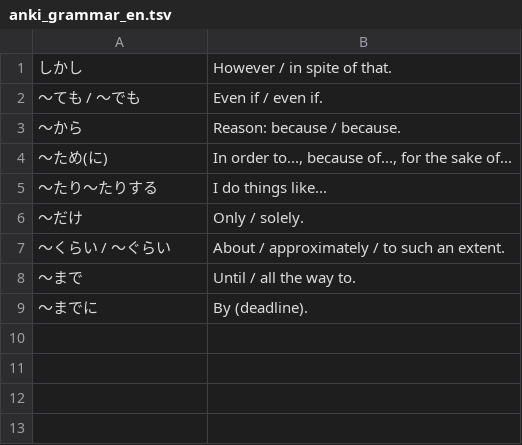
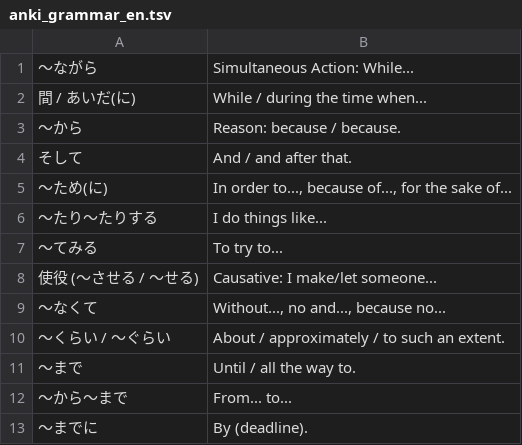
Before and after one commit to vebaev/NHK, a TSV file: docs/anki_grammar_en.tsv, drawn as a sheet.

```diff
--- a/docs/anki_grammar_en.tsv
+++ b/docs/anki_grammar_en.tsv
@@ -1,9 +1,13 @@
-しかし	However / in spite of that.
-〜ても / 〜でも	Even if / even if.
+〜ながら	Simultaneous Action: While...
+間 / あいだ(に)	While / during the time when...
 〜から	Reason: because / because.
+そして	And / and after that.
 〜ため(に)	In order to..., because of..., for the sake of...
 〜たり〜たりする	I do things like...
-〜だけ	Only / solely.
+〜てみる	To try to...
+使役 (〜させる / 〜せる)	Causative: I make/let someone...
+〜なくて	Without..., no and..., because no...
 〜くらい / 〜ぐらい	About / approximately / to such an extent.
 〜まで	Until / all the way to.
+〜から〜まで	From... to...
 〜までに	By (deadline).
```
Also changed, not shown: docs/anki_cards_bg.tsv, docs/anki_cards_en.tsv, 6 other files.
